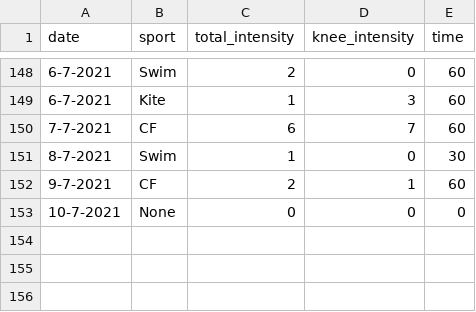
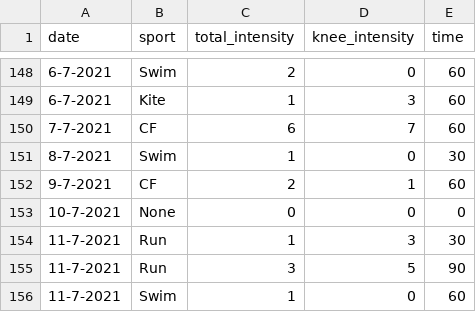
Before and after one commit to cmougan/knee, a CSV file: data/sport.csv, drawn as a sheet; only a part is shown, gaps mark what is left out; the diff names each change by its address in the sheet, - before the commit and + after, or states it on an @@ line.

```diff
--- a/data/sport.csv
+++ b/data/sport.csv
+row 154: 11-7-2021 | Run | 1 | 3 | 30
+row 155: 11-7-2021 | Run | 3 | 5 | 90
+row 156: 11-7-2021 | Swim | 1 | 0 | 60
```
Also changed, not shown: data/pain.csv, 11 other files.
